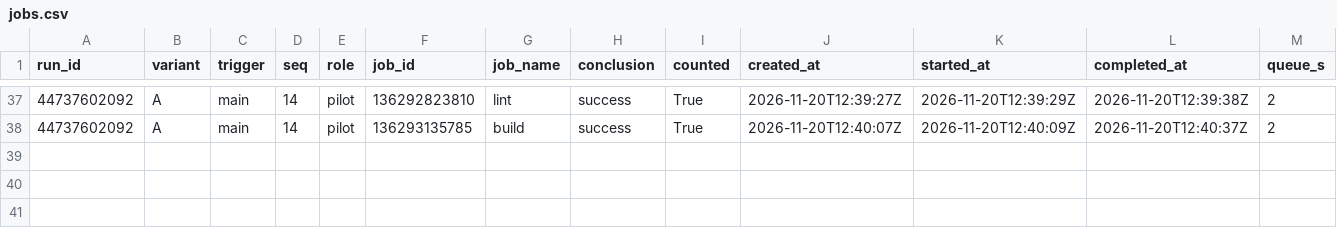
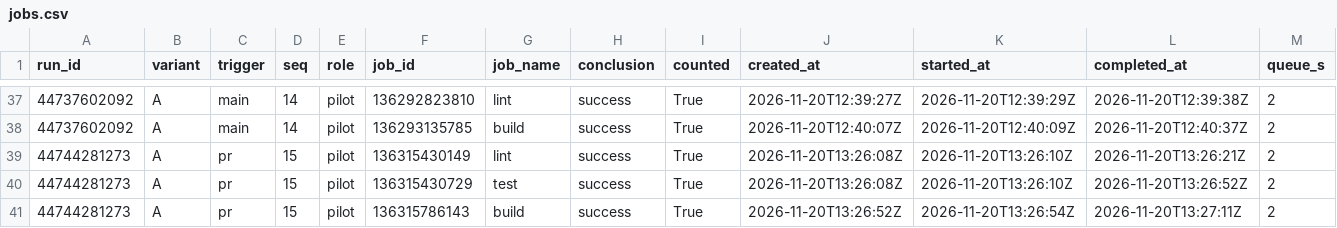
Before and after one commit to NikodemHeitzman/praca-magisterska-devsecops, a CSV file: experiment/data/pilot-e06-04/jobs.csv, drawn as a sheet; only a part is shown, gaps mark what is left out; rows hold the shown columns only; the diff names each change by its address in the sheet, - before the commit and + after, or states it on an @@ line.

```diff
--- a/experiment/data/pilot-e06-04/jobs.csv
+++ b/experiment/data/pilot-e06-04/jobs.csv
+row 39: 44744281273 | A | pr | 15 | pilot | 136315430149 | lint | success | True | 2026-11-20T13:26:08Z | 2026-11-20T13:26:10Z | 2026-11-20T13:26:21Z | 2
+row 40: 44744281273 | A | pr | 15 | pilot | 136315430729 | test | success | True | 2026-11-20T13:26:08Z | 2026-11-20T13:26:10Z | 2026-11-20T13:26:52Z | 2
+row 41: 44744281273 | A | pr | 15 | pilot | 136315786143 | build | success | True | 2026-11-20T13:26:52Z | 2026-11-20T13:26:54Z | 2026-11-20T13:27:11Z | 2
```
Also changed, not shown: experiment/data/pilot-e06-04/manifest.csv, experiment/data/pilot-e06-04/runs.csv, 10 other files.
